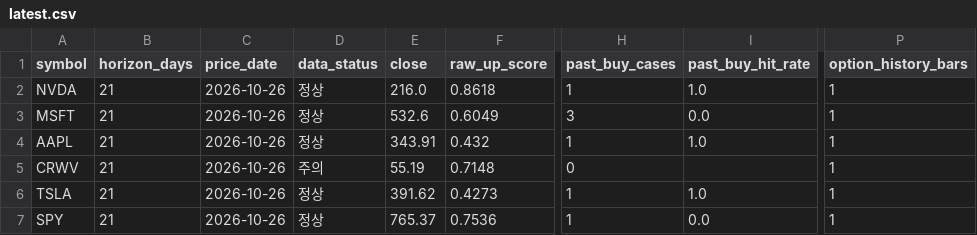
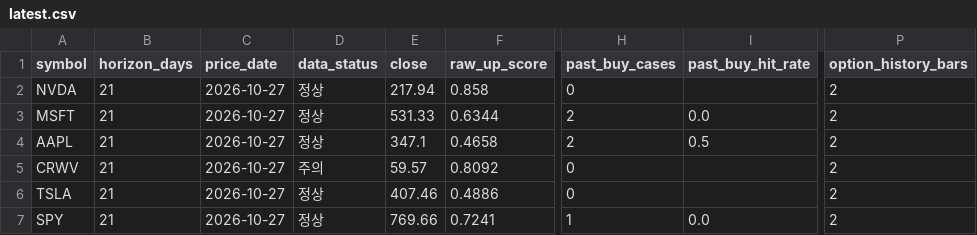
Before and after one commit to mssetups-maker/smartstock-ai-mobile, a CSV file: SmartStock_AI_FREE_v9_Mobile_First/reports/latest.csv, drawn as a sheet; only a part is shown, gaps mark what is left out; the diff names each change by its address in the sheet, - before the commit and + after, or states it on an @@ line.

```diff
--- a/SmartStock_AI_FREE_v9_Mobile_First/reports/latest.csv
+++ b/SmartStock_AI_FREE_v9_Mobile_First/reports/latest.csv
-C2:C7 (price_date): 2026-10-26
+C2:C7 (price_date): 2026-10-27
-E2 (close): 216.0
+E2 (close): 217.94
-F2 (raw_up_score): 0.8618
+F2 (raw_up_score): 0.858
-H2 (past_buy_cases): 1
+H2 (past_buy_cases): 0
-I2 (past_buy_hit_rate): 1.0
+I2 (past_buy_hit_rate): (empty)
-P2:P7 (option_history_bars): 1
+P2:P7 (option_history_bars): 2
-E3 (close): 532.6
+E3 (close): 531.33
-F3 (raw_up_score): 0.6049
+F3 (raw_up_score): 0.6344
-H3 (past_buy_cases): 3
+H3 (past_buy_cases): 2
-E4 (close): 343.91
+E4 (close): 347.1
-F4 (raw_up_score): 0.432
+F4 (raw_up_score): 0.4658
-H4 (past_buy_cases): 1
+H4 (past_buy_cases): 2
-I4 (past_buy_hit_rate): 1.0
+I4 (past_buy_hit_rate): 0.5
-E5 (close): 55.19
+E5 (close): 59.57
-F5 (raw_up_score): 0.7148
+F5 (raw_up_score): 0.8092
-E6 (close): 391.62
+E6 (close): 407.46
-F6 (raw_up_score): 0.4273
+F6 (raw_up_score): 0.4886
-H6 (past_buy_cases): 1
+H6 (past_buy_cases): 0
-I6 (past_buy_hit_rate): 1.0
+I6 (past_buy_hit_rate): (empty)
-E7 (close): 765.37
+E7 (close): 769.66
-F7 (raw_up_score): 0.7536
+F7 (raw_up_score): 0.7241
```
Also changed, not shown: SmartStock_AI_FREE_v9_Mobile_First/data/crypto_daily/KRW-BTC.csv, SmartStock_AI_FREE_v9_Mobile_First/data/crypto_daily/KRW-ETH.csv, 6 other files.
